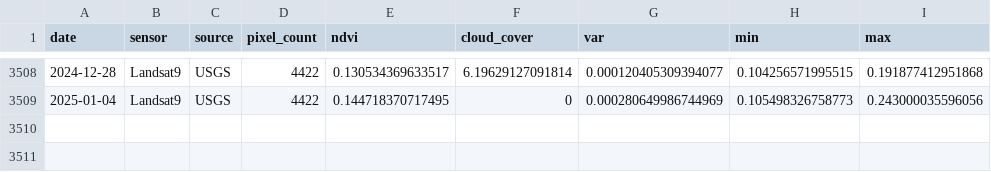
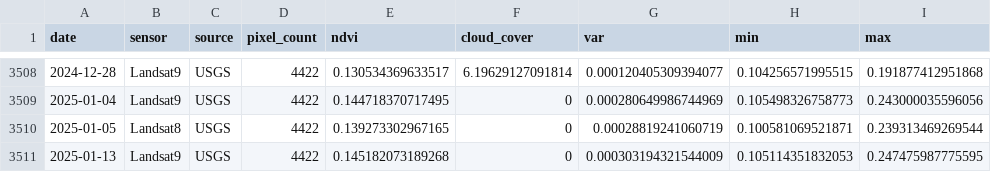
Before and after one commit to weecology/PortalData, a CSV file: NDVI/ndvi.csv, drawn as a sheet; only a part is shown, gaps mark what is left out; the diff names each change by its address in the sheet, - before the commit and + after, or states it on an @@ line.

Commit message:
Update data and trigger archive: GitHub Build 1215 [skip ci] [cron]

```diff
--- a/NDVI/ndvi.csv
+++ b/NDVI/ndvi.csv
+row 3510: 2025-01-05 | Landsat8 | USGS | 4422 | 0.139273302967165 | 0 | 0.00028819241060719 | 0.100581069521871 | 0.239313469269544
+row 3511: 2025-01-13 | Landsat9 | USGS | 4422 | 0.145182073189268 | 0 | 0.000303194321544009 | 0.105114351832053 | 0.247475987775595
```
Also changed, not shown: Rodents/moon_dates.csv, 3 other files.
